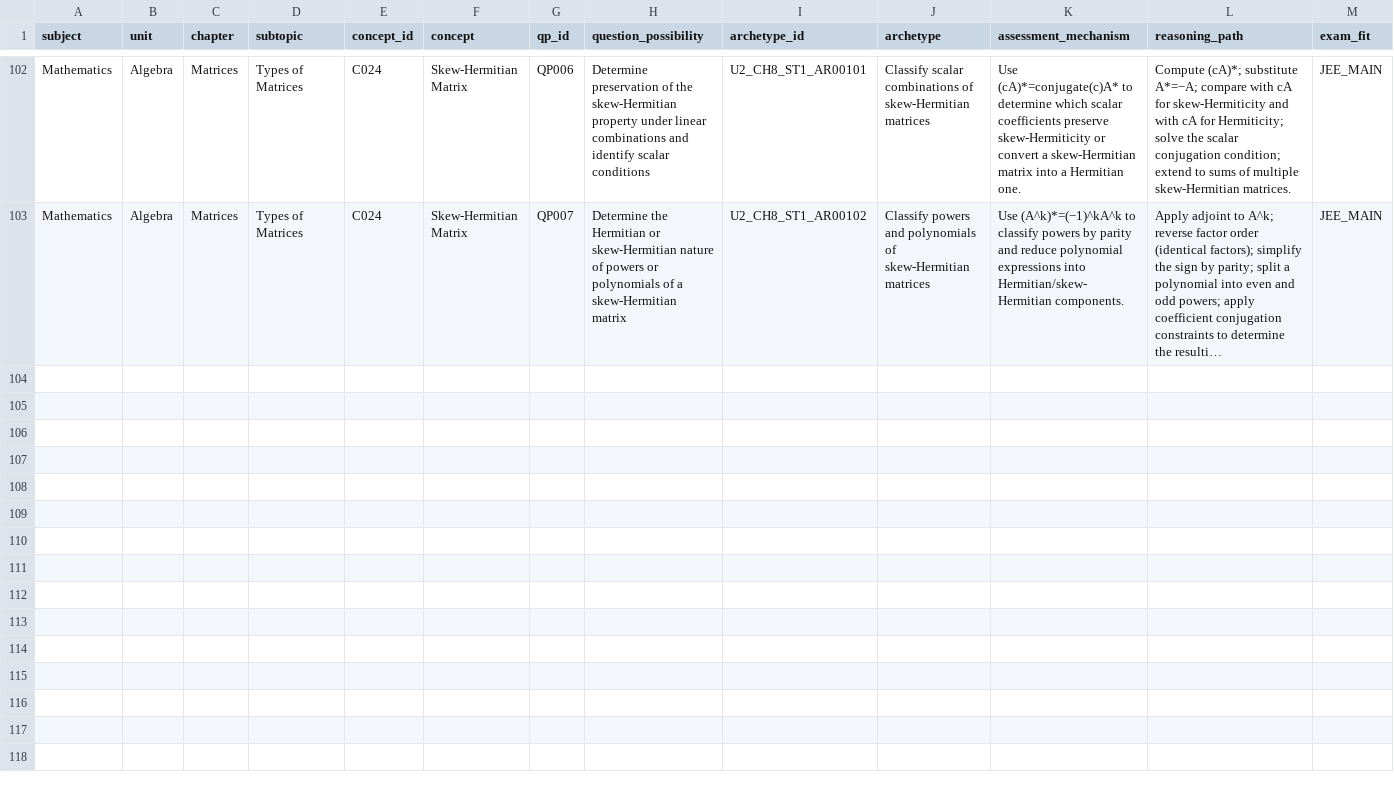
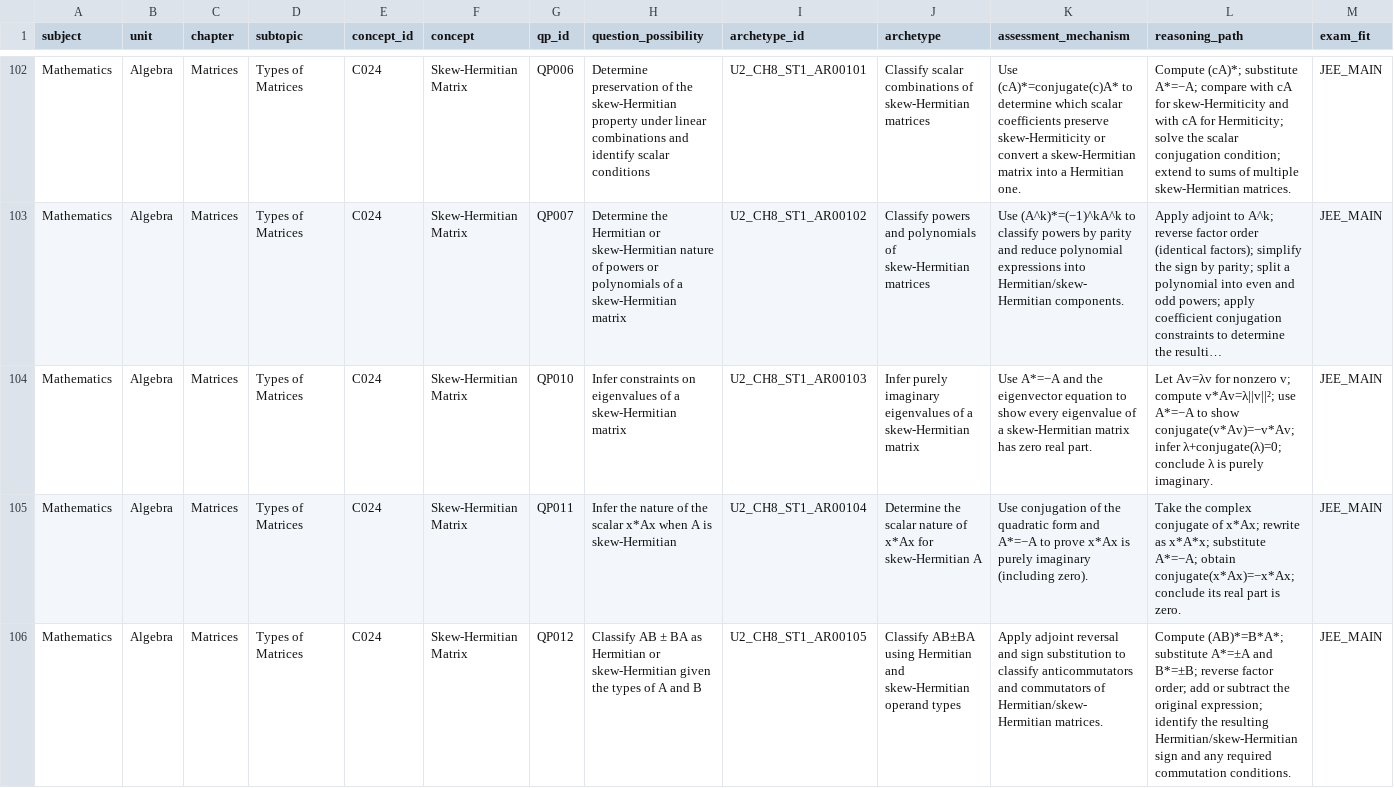
Before and after one commit to vinothkumarar/QuestionFactory, a CSV file: Engine/catalog/archetype_catalog/catalogs/U2_CH8_ST1.csv, drawn as a sheet; only a part is shown, gaps mark what is left out; long unchanged cells end in …; rows hold the shown columns only; the diff names each change by its address in the sheet, - before the commit and + after, or states it on an @@ line.

Commit message:
Export one hundred five draft matrix archetypes to CSV

```diff
--- a/Engine/catalog/archetype_catalog/catalogs/U2_CH8_ST1.csv
+++ b/Engine/catalog/archetype_catalog/catalogs/U2_CH8_ST1.csv
+row 104: Mathematics | Algebra | Matrices | Types of Matrices | C024 | Skew-Hermitian Matrix | QP010 | Infer constraints on eigenvalues of a skew-Hermitian matrix | U2_CH8_ST1_AR00103 | Infer purely imaginary eigenvalues of a skew-Hermitian matrix | Use A*=−A and the eigenvector equation to show every eigenvalue of a skew-Hermitian matrix has zero real part. | Let Av=λv for nonzero v; compute v*Av=λ||v||²; use A*=−A to show conjugate(v*Av)=−v*Av; infer λ+conjugate(λ)=0; conclude λ is purely imaginary. | JEE_MAIN
+row 105: Mathematics | Algebra | Matrices | Types of Matrices | C024 | Skew-Hermitian Matrix | QP011 | Infer the nature of the scalar x*Ax when A is skew-Hermitian | U2_CH8_ST1_AR00104 | Determine the scalar nature of x*Ax for skew-Hermitian A | Use conjugation of the quadratic form and A*=−A to prove x*Ax is purely imaginary (including zero). | Take the complex conjugate of x*Ax; rewrite as x*A*x; substitute A*=−A; obtain conjugate(x*Ax)=−x*Ax; conclude its real part is zero. | JEE_MAIN
+row 106: Mathematics | Algebra | Matrices | Types of Matrices | C024 | Skew-Hermitian Matrix | QP012 | Classify AB ± BA as Hermitian or skew-Hermitian given the types of A and B | U2_CH8_ST1_AR00105 | Classify AB±BA using Hermitian and skew-Hermitian operand types | Apply adjoint reversal and sign substitution to classify anticommutators and commutators of Hermitian/skew-Hermitian matrices. | Compute (AB)*=B*A*; substitute A*=±A and B*=±B; reverse factor order; add or subtract the original expression; identify the resulting Hermitian/skew-Hermitian sign and any required commutation conditions. | JEE_MAIN
```
